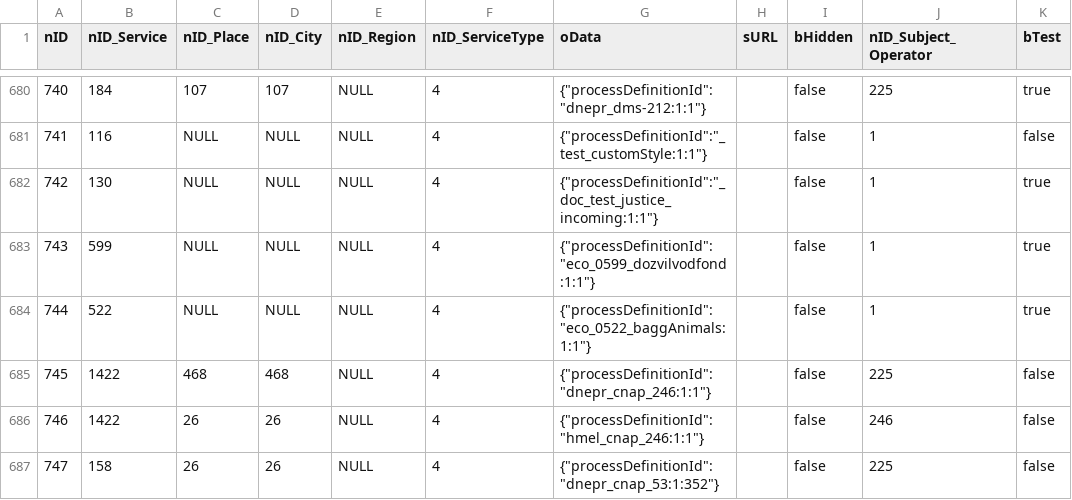
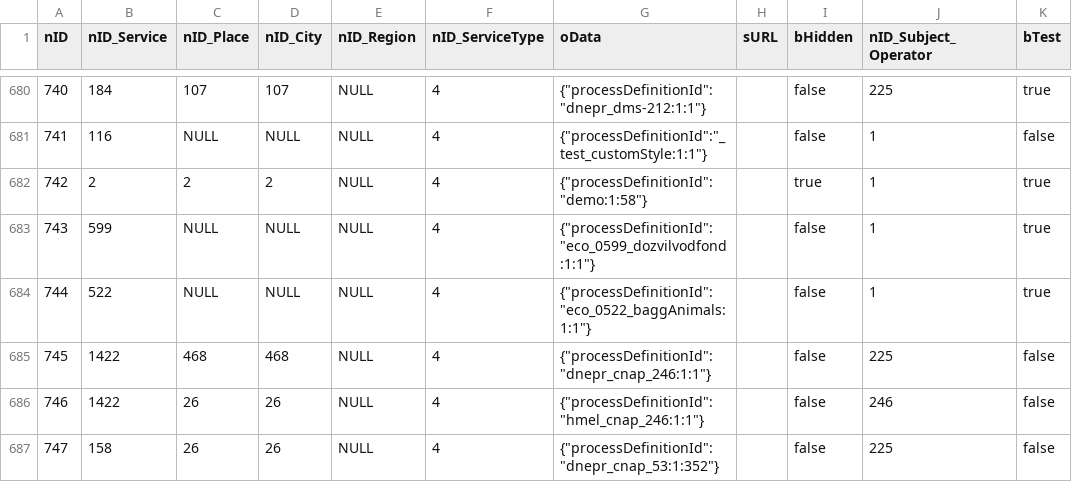
Before and after one commit to iGov-UA/iGov_Data, a CSV file: wf-central/src/main/resources/data/iGov__Test_Delta/ServiceData.csv, drawn as a sheet; only a part is shown, gaps mark what is left out; the diff names each change by its address in the sheet, - before the commit and + after, or states it on an @@ line.

Commit message:
fix

```diff
--- a/wf-central/src/main/resources/data/iGov__Test_Delta/ServiceData.csv
+++ b/wf-central/src/main/resources/data/iGov__Test_Delta/ServiceData.csv
-B682 (nID_Service): 130
+B682 (nID_Service): 2
-C682 (nID_Place): NULL
+C682 (nID_Place): 2
-D682 (nID_City): NULL
+D682 (nID_City): 2
-G682 (oData): {"processDefinitionId":"_doc_test_justice_incoming:1:1"}
+G682 (oData): {"processDefinitionId":"demo:1:58"}
-I682 (bHidden): false
+I682 (bHidden): true
```
